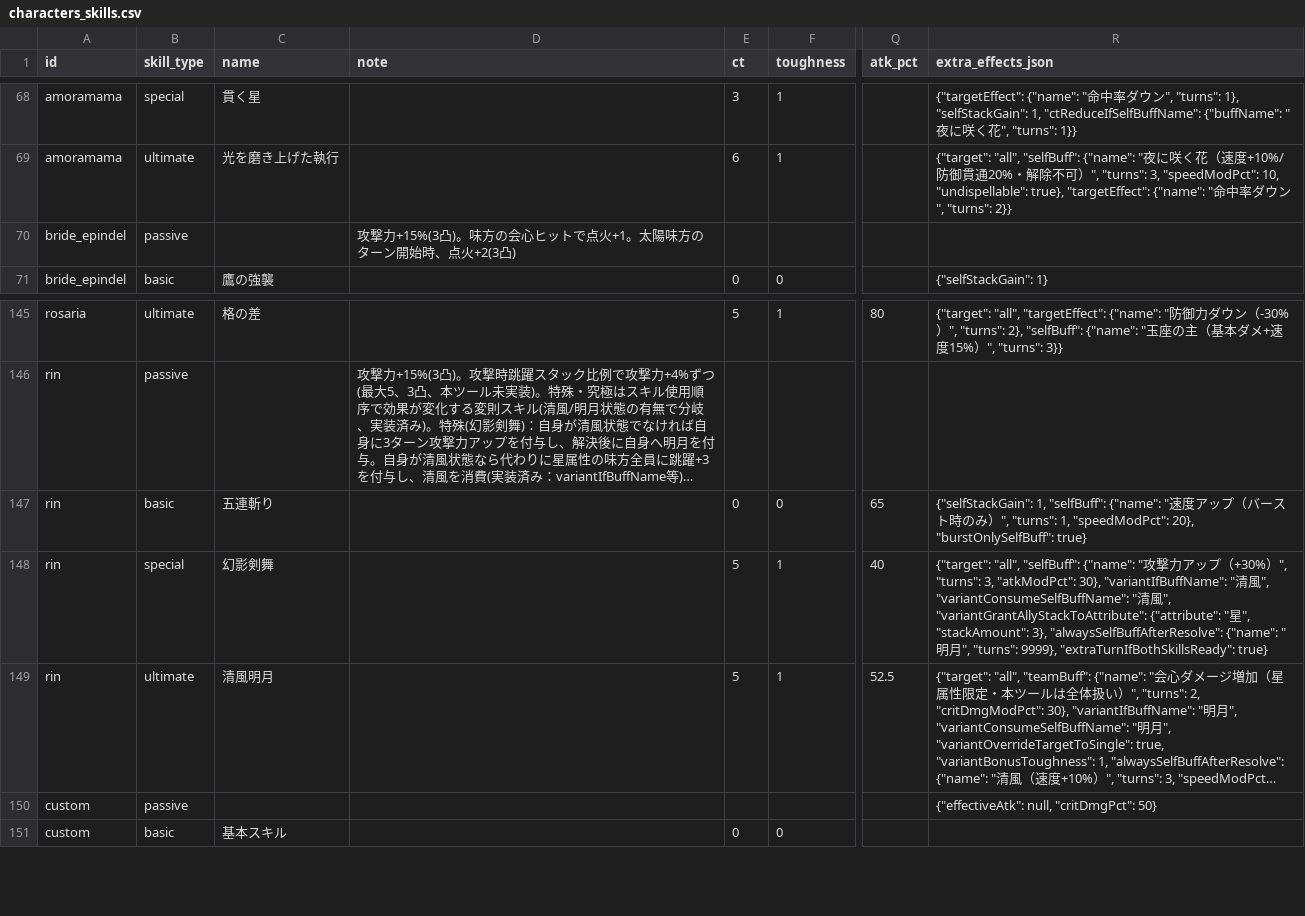
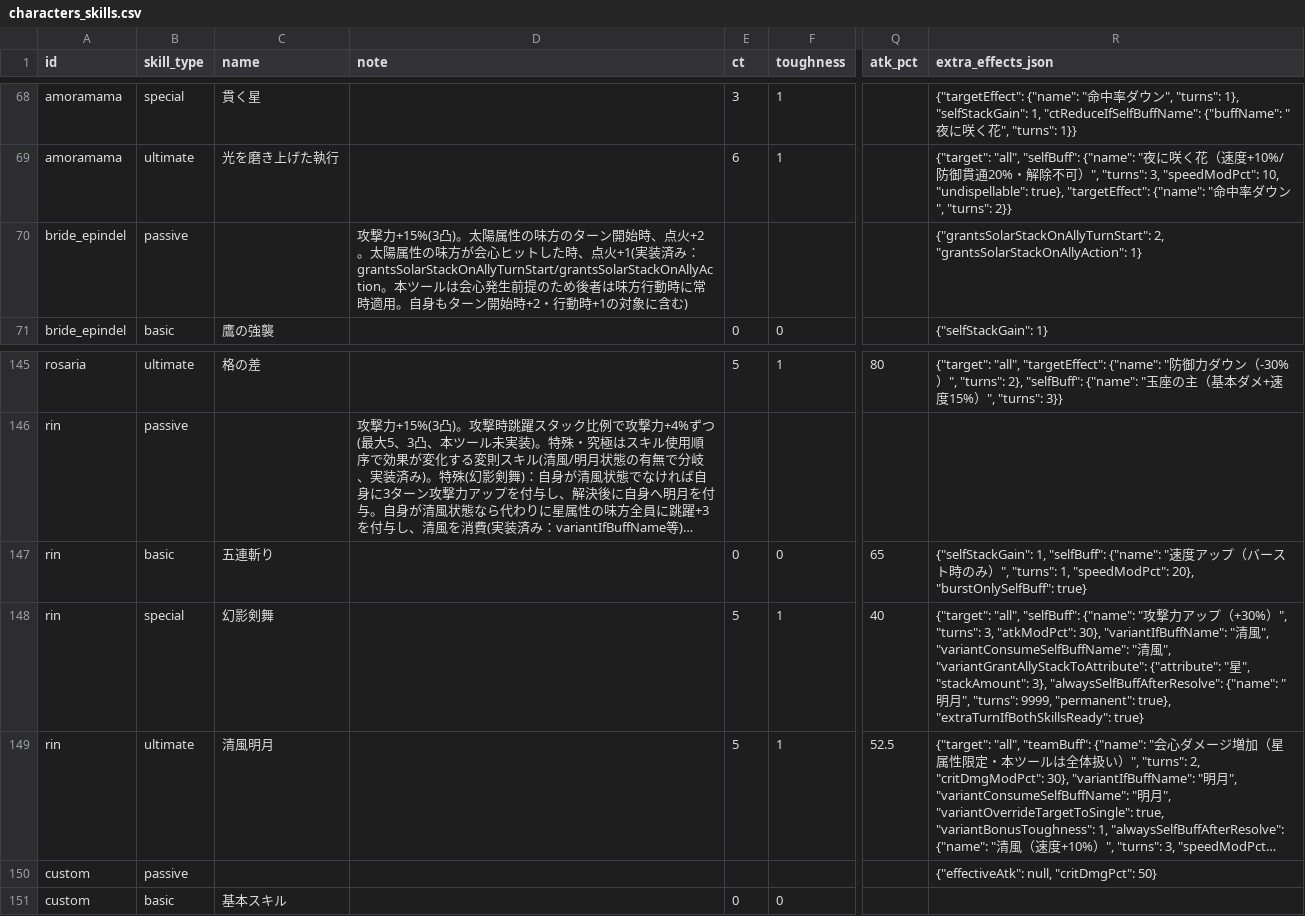
Before and after one commit to Fucchi/starsavior-tools-cosmogate-chart.github.io, a CSV file: data/characters_skills.csv, drawn as a sheet; only a part is shown, gaps mark what is left out; long unchanged cells end in …; the diff names each change by its address in the sheet, - before the commit and + after, or states it on an @@ line.

```diff
--- a/data/characters_skills.csv
+++ b/data/characters_skills.csv
-D70 (note): …+15%(3凸)。味方の会心ヒットで点火+1。太陽味方のターン開始時、点火+2(3凸)
+D70 (note): …+15%(3凸)。太陽属性の味方のターン開始時、点火+2。太陽属性の味方が会心ヒットした時、点火+1(実装済み：grantsSolarStackOnAllyTurnStart/grantsSolarStackOnAllyAction。本ツールは会心発生前提のため後者は味方行動時に常時適用。自身もターン開始時+2・行動時+1の対象に含む)
-R70 (extra_effects_json): (empty)
+R70 (extra_effects_json): {"grantsSolarStackOnAllyTurnStart": 2, "grantsSolarStackOnAllyAction": 1}
-R148 (extra_effects_json): …", "turns": 9999}, "extraTurnIfBothSkillsReady": true}
+R148 (extra_effects_json): …", "turns": 9999, "permanent": true}, "extraTurnIfBothSkillsReady": true}
```
Also changed, not shown: 2 other files.
